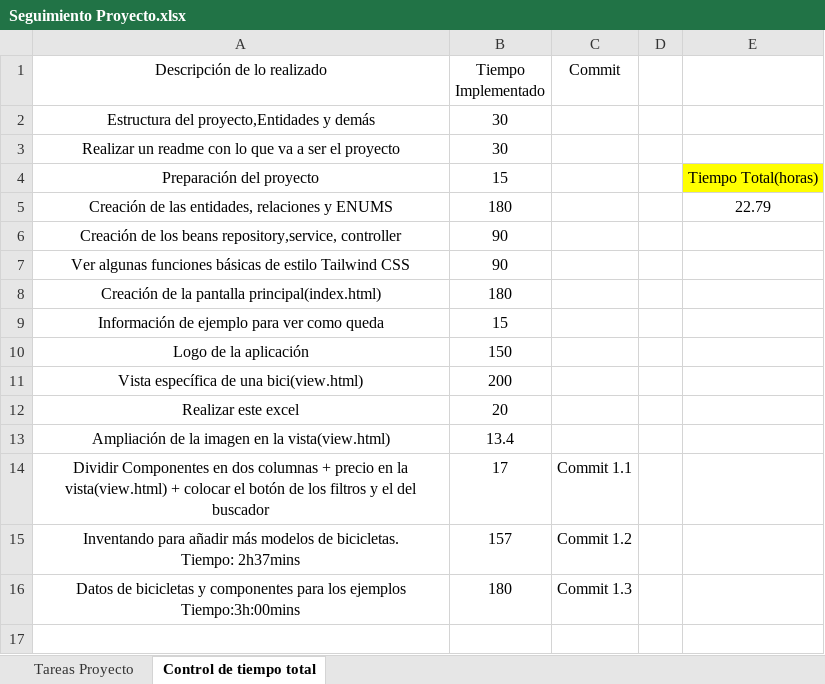
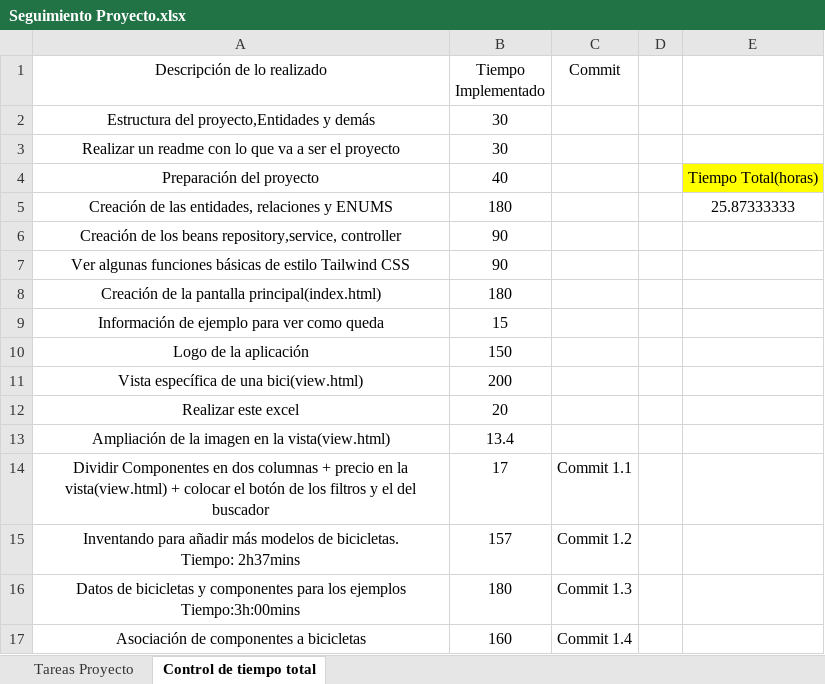
Before and after one commit to diegobenito2/TFG-Comparador-Bicicletas, an Excel workbook: Documentación/Seguimiento Proyecto.xlsx, sheet Control de tiempo total, drawn as a sheet; values as stored, in another font and other column widths than the file's, no borders; table styles not drawn; the diff names each change by its address in the sheet, - before the commit and + after, or states it on an @@ line.

Commit message:
Commit 1.4

```diff
--- a/Documentación/Seguimiento Proyecto.xlsx (sheet Control de tiempo total)
+++ b/Documentación/Seguimiento Proyecto.xlsx (sheet Control de tiempo total)
-B4 (Tiempo Implementado): 15
+B4 (Tiempo Implementado): 40
-E5: 22.79
+E5: 25.87333333
+row 17: Asociación de componentes a bicicletas | 160 | Commit 1.4
```
Also changed, not shown: 2 other files.
